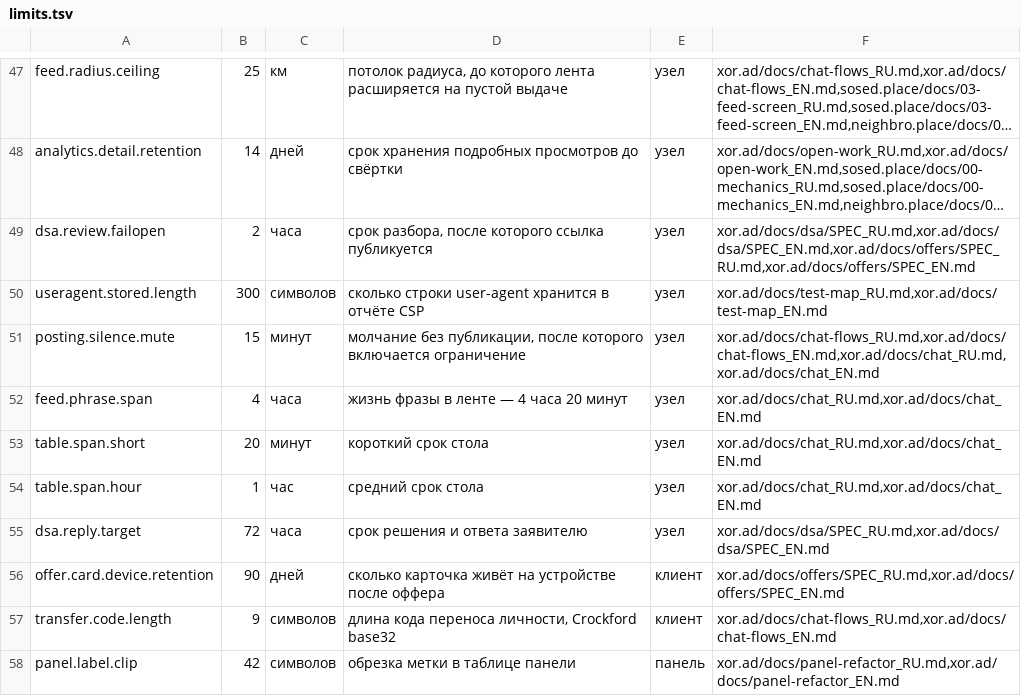
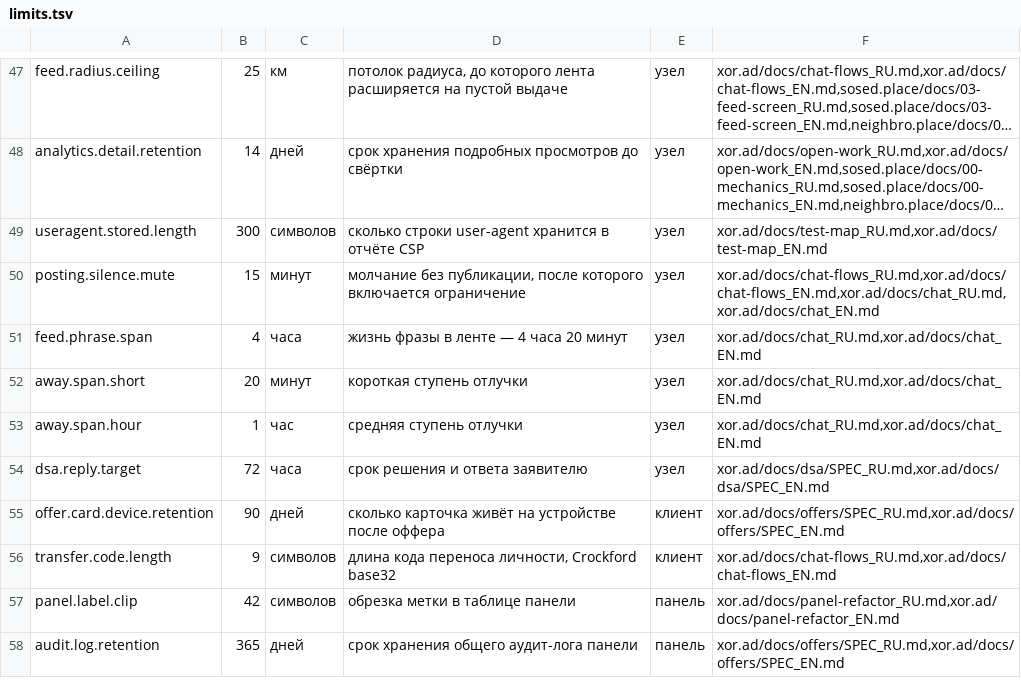
Before and after one commit to panov-id/xor.ad, a TSV file: docs/facts/limits.tsv, drawn as a sheet; only a part is shown, gaps mark what is left out; the shorter side is filled out with more unchanged rows; long unchanged cells end in …; removed rows and columns are numbered as before the commit, all else as after; the diff names each change by its address in the sheet, - before the commit and + after, or states it on an @@ line.

```diff
--- a/docs/facts/limits.tsv
+++ b/docs/facts/limits.tsv
-row 49: dsa.review.failopen | 2 | часа | срок разбора, после которого ссылка публикуется | узел | xor.ad/docs/dsa/SPEC_RU.md,xor.ad/docs/dsa/SPEC_EN.md,xor.ad/docs/offers/SPEC_RU.md,xor.ad/docs/offers/SPEC_EN.md
-A52: table.span.short
+A52: away.span.short
-D52: короткий срок стола
+D52: короткая ступень отлучки
-A53: table.span.hour
+A53: away.span.hour
-D53: средний срок стола
+D53: средняя ступень отлучки
```
Also changed, not shown: docs/facts/noise-numbers.tsv, 3 other files.
